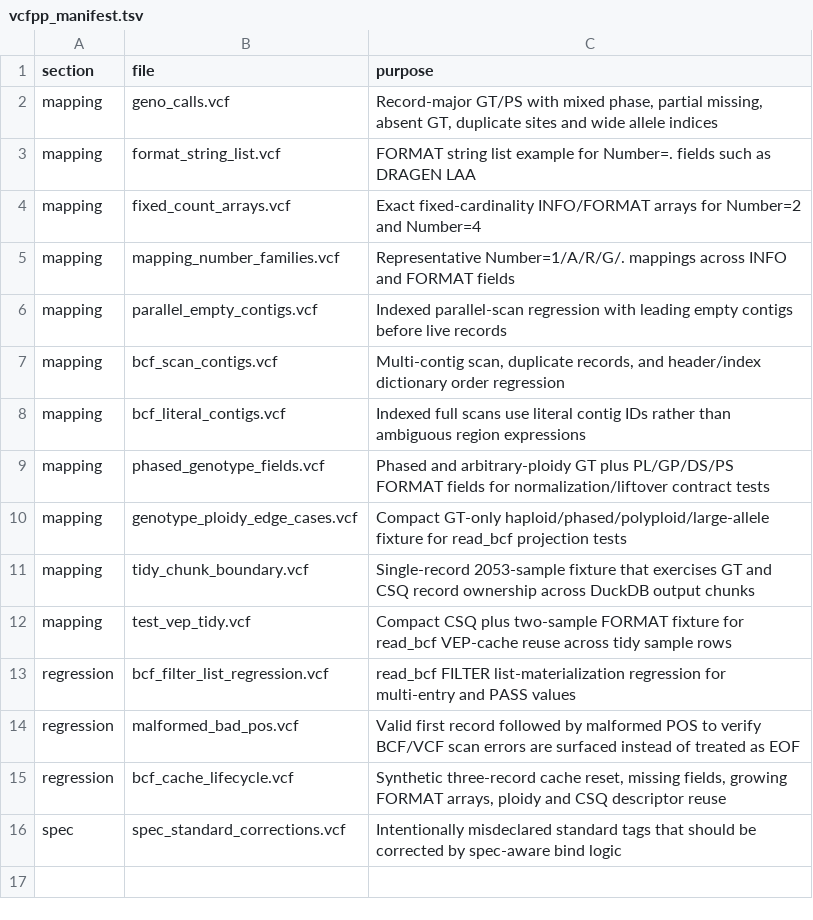
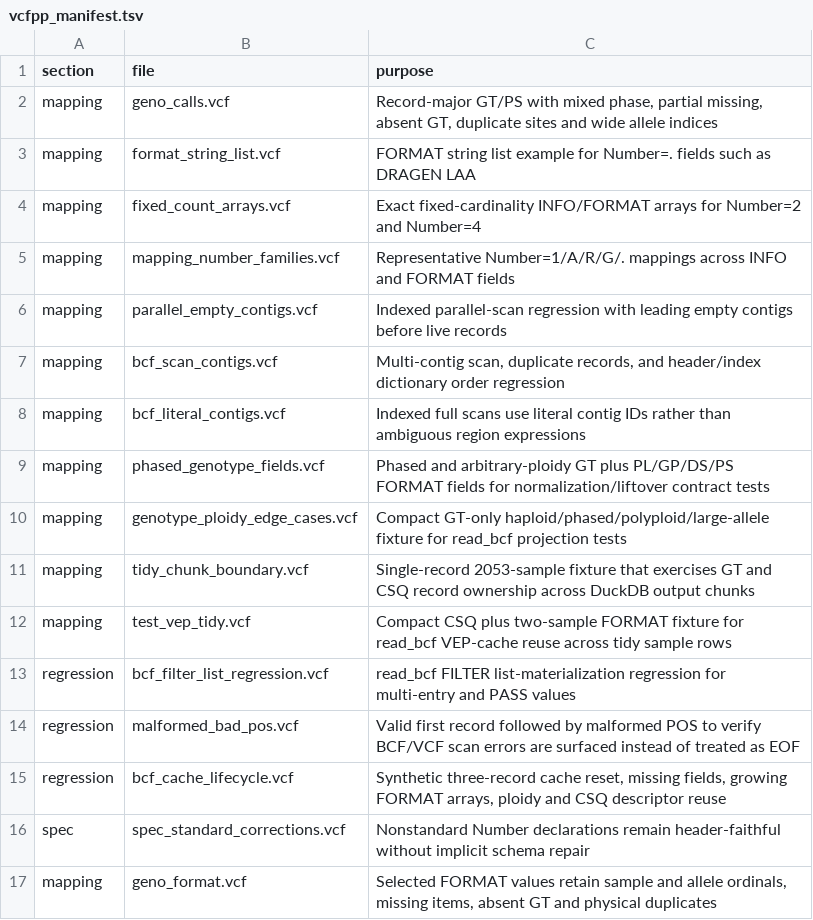
Before and after one commit to RGenomicsETL/duckhts, a TSV file: r/Rduckhts/inst/extdata/vcfpp_manifest.tsv, drawn as a sheet.

```diff
--- a/r/Rduckhts/inst/extdata/vcfpp_manifest.tsv
+++ b/r/Rduckhts/inst/extdata/vcfpp_manifest.tsv
@@ -15,2 +15,3 @@ regression	malformed_bad_pos.vcf	Valid first record followed by malformed POS to
 regression	bcf_cache_lifecycle.vcf	Synthetic three-record cache reset, missing fields, growing FORMAT arrays, ploidy and CSQ descriptor reuse
-spec	spec_standard_corrections.vcf	Intentionally misdeclared standard tags that should be corrected by spec-aware bind logic
+spec	spec_standard_corrections.vcf	Nonstandard Number declarations remain header-faithful without implicit schema repair
+mapping	geno_format.vcf	Selected FORMAT values retain sample and allele ordinals, missing items, absent GT and physical duplicates
```
Also changed, not shown: r/Rduckhts/inst/duckhts_extension/duckhts_sources.tsv, r/Rduckhts/inst/function_catalog/functions.tsv, 44 other files.
